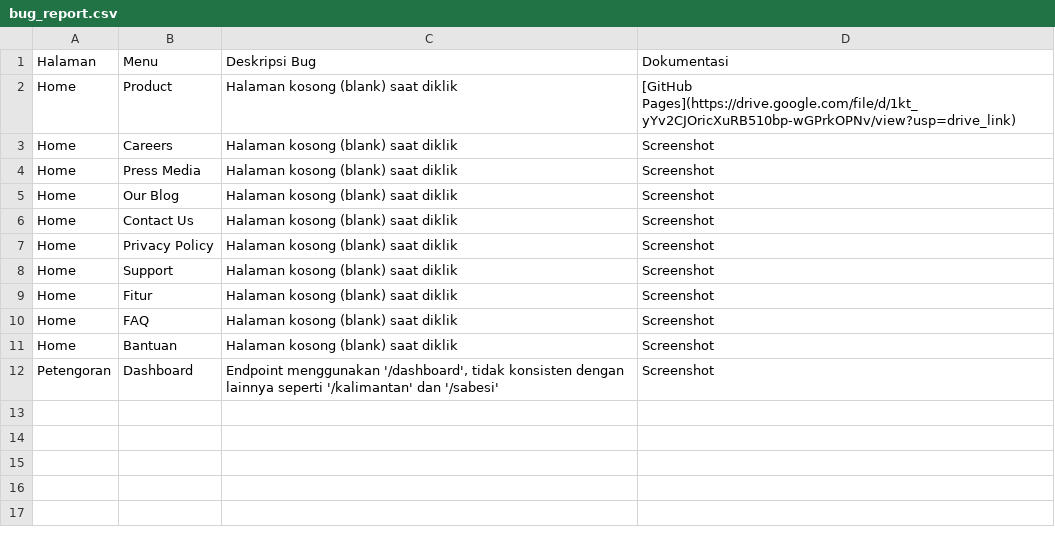
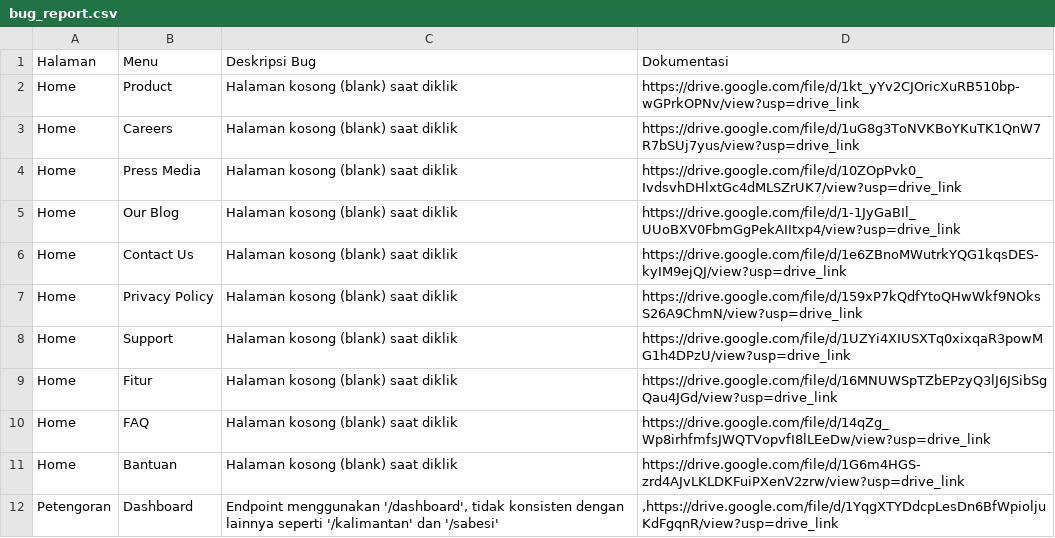
Before and after one commit to ImamAriadi2022/PSTI-SoftwareQA-CappuccinoAssassino, a CSV file: bug_report_&_documentation_andre/bug_report.csv, drawn as a sheet.

Commit message:
Update bug_report.csv

```diff
--- a/bug_report_&_documentation_andre/bug_report.csv
+++ b/bug_report_&_documentation_andre/bug_report.csv
@@ -1,13 +1,14 @@
 Halaman,Menu,Deskripsi Bug,Dokumentasi
-Home,Product,Halaman kosong (blank) saat diklik,[GitHub Pages](https://drive.google.com/file/d/1kt_yYv2CJOricXuRB510bp-wGPrkOPNv/view?usp=drive_link)
-Home,Careers,Halaman kosong (blank) saat diklik,Screenshot
-Home,Press Media,Halaman kosong (blank) saat diklik,Screenshot
-Home,Our Blog,Halaman kosong (blank) saat diklik,Screenshot
-Home,Contact Us,Halaman kosong (blank) saat diklik,Screenshot
-Home,Privacy Policy,Halaman kosong (blank) saat diklik,Screenshot
-Home,Support,Halaman kosong (blank) saat diklik,Screenshot
-Home,Fitur,Halaman kosong (blank) saat diklik,Screenshot
-Home,FAQ,Halaman kosong (blank) saat diklik,Screenshot
-Home,Bantuan,Halaman kosong (blank) saat diklik,Screenshot
-Petengoran,Dashboard,"Endpoint menggunakan '/dashboard', tidak konsisten dengan lainnya seperti '/kalimantan' dan '/sabesi'
-",Screenshot
+Home,Product,Halaman kosong (blank) saat diklik,https://drive.google.com/file/d/1kt_yYv2CJOricXuRB510bp-wGPrkOPNv/view?usp=drive_link
+Home,Careers,Halaman kosong (blank) saat diklik,https://drive.google.com/file/d/1uG8g3ToNVKBoYKuTK1QnW7R7bSUj7yus/view?usp=drive_link
+Home,Press Media,Halaman kosong (blank) saat diklik,https://drive.google.com/file/d/10ZOpPvk0_IvdsvhDHlxtGc4dMLSZrUK7/view?usp=drive_link
+Home,Our Blog,Halaman kosong (blank) saat diklik,https://drive.google.com/file/d/1-1JyGaBIl_UUoBXV0FbmGgPekAIItxp4/view?usp=drive_link
+Home,Contact Us,Halaman kosong (blank) saat diklik,https://drive.google.com/file/d/1e6ZBnoMWutrkYQG1kqsDES-kyIM9ejQJ/view?usp=drive_link
+Home,Privacy Policy,Halaman kosong (blank) saat diklik,https://drive.google.com/file/d/159xP7kQdfYtoQHwWkf9NOksS26A9ChmN/view?usp=drive_link
+Home,Support,Halaman kosong (blank) saat diklik,https://drive.google.com/file/d/1UZYi4XIUSXTq0xixqaR3powMG1h4DPzU/view?usp=drive_link
+Home,Fitur,Halaman kosong (blank) saat diklik,https://drive.google.com/file/d/16MNUWSpTZbEPzyQ3lJ6JSibSgQau4JGd/view?usp=drive_link
+Home,FAQ,Halaman kosong (blank) saat diklik,https://drive.google.com/file/d/14qZg_Wp8irhfmfsJWQTVopvfI8lLEeDw/view?usp=drive_link
+Home,Bantuan,Halaman kosong (blank) saat diklik,https://drive.google.com/file/d/1G6m4HGS-zrd4AJvLKLDKFuiPXenV2zrw/view?usp=drive_link
+Petengoran,Dashboard,"Endpoint menggunakan '/dashboard', tidak konsisten dengan lainnya seperti '/kalimantan' dan '/sabesi'
+",",https://drive.google.com/file/d/1YqgXTYDdcpLesDn6BfWpioljuKdFgqnR/view?usp=drive_link
+
```
